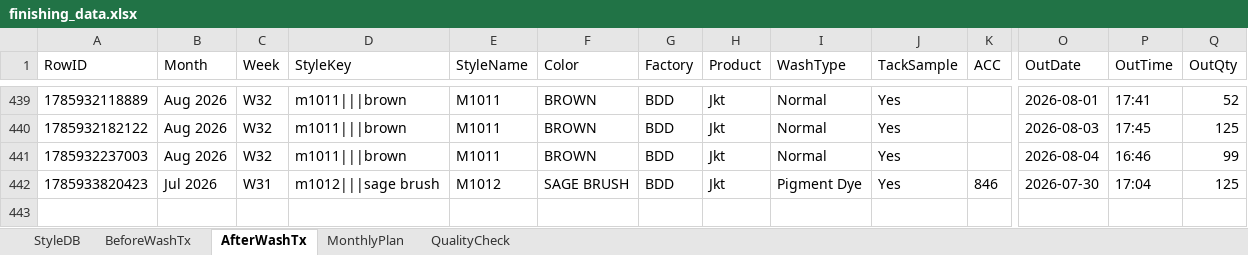
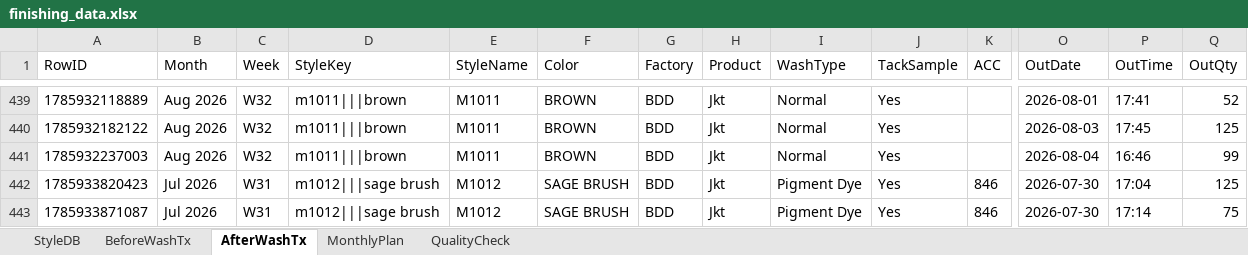
Before and after one commit to Ashen0923/finishing-tracker, an Excel workbook: finishing_data.xlsx, sheet AfterWashTx, drawn as a sheet; only a part is shown, gaps mark what is left out; values as stored, in another font and other column widths than the file's, no borders; rows hold the shown columns only; the diff names each change by its address in the sheet, - before the commit and + after, or states it on an @@ line.

Commit message:
Update 2026-08-05T12:44:34.911Z

```diff
--- a/finishing_data.xlsx (sheet AfterWashTx)
+++ b/finishing_data.xlsx (sheet AfterWashTx)
+row 443: 1785933871087 | Jul 2026 | W31 | m1012|||sage brush | M1012 | SAGE BRUSH | BDD | Jkt | Pigment Dye | Yes | 846 | 2026-07-30 | 17:14 | 75
```
